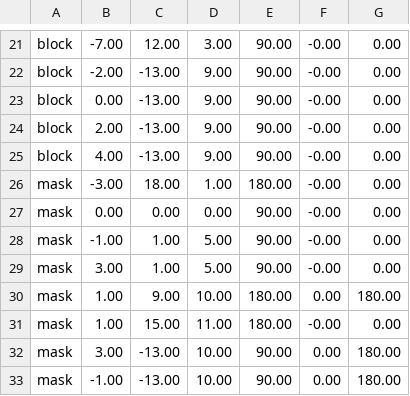
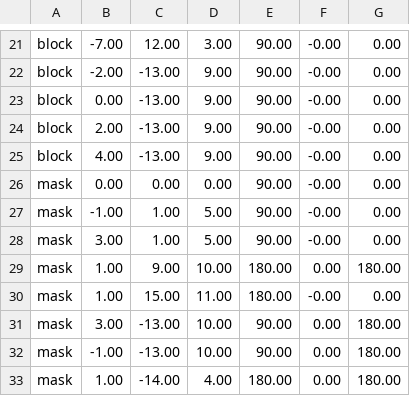
Before and after one commit to jsjolund/incanshift, a CSV file: android/assets/model/inside_level3.csv, drawn as a sheet; only a part is shown, gaps mark what is left out; the shorter side is filled out with more unchanged rows.

Commit message:
Updated the models

```diff
--- a/android/assets/model/inside_level3.csv
+++ b/android/assets/model/inside_level3.csv
@@ -25,3 +25,2 @@ block;2.00;-13.00;9.00;90.00;-0.00;0.00
 block;4.00;-13.00;9.00;90.00;-0.00;0.00
-mask;-3.00;18.00;1.00;180.00;-0.00;0.00
 mask;0.00;0.00;0.00;90.00;-0.00;0.00
```
Also changed, not shown: 10 other files.
